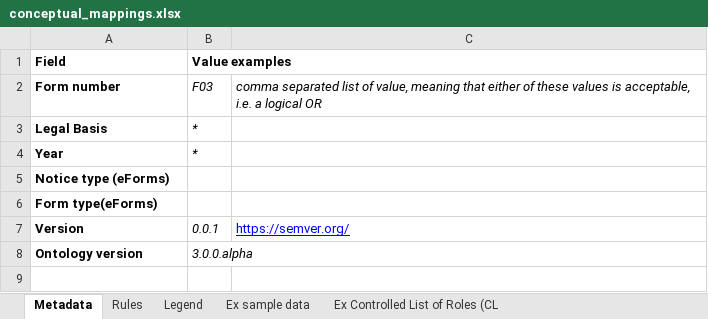
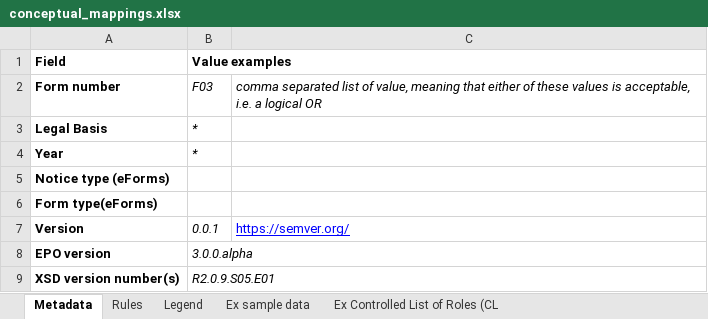
Before and after one commit to OP-TED/ted-rdf-mapping, an Excel workbook: mappings/package_F03/transformation/conceptual_mappings.xlsx, sheet Metadata, drawn as a sheet; values as stored, in another font and other column widths than the file's, no borders; charts and pictures not drawn; the diff names each change by its address in the sheet, - before the commit and + after, or states it on an @@ line.

```diff
--- a/mappings/package_F03/transformation/conceptual_mappings.xlsx (sheet Metadata)
+++ b/mappings/package_F03/transformation/conceptual_mappings.xlsx (sheet Metadata)
-A8 (Field): Ontology version
+A8 (Field): EPO version
+row 9: XSD version number(s) | R2.0.9.S05.E01
```
Also changed, not shown: sheet Rules, sheet Ex Controlled List of Roles (CL, sheet Legend, 2 other files.
